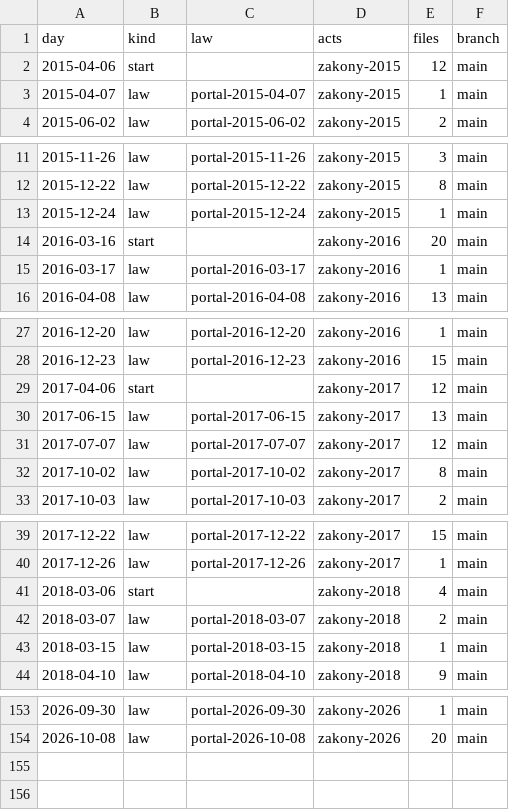
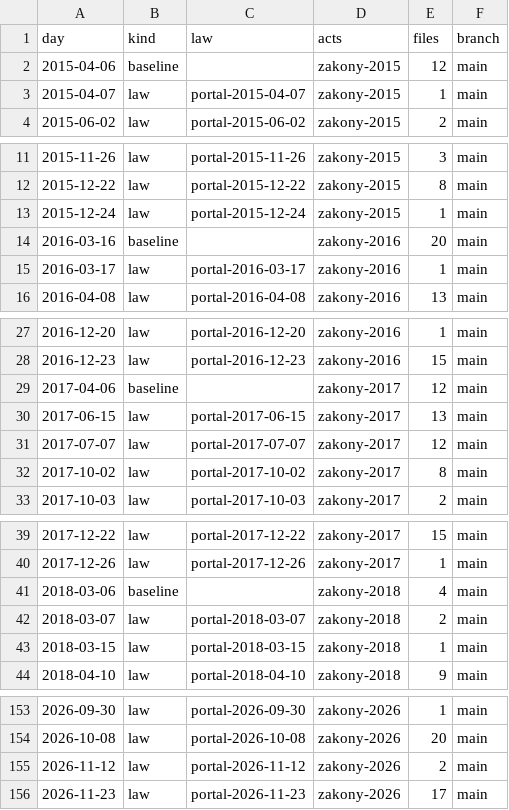
Before and after one commit to lexifina/russia-altai-republic-law, a CSV file: data/commits.csv, drawn as a sheet; only a part is shown, gaps mark what is left out; the diff covers the shown part only.

Commit message:
Documentation, tables, tools and REPRODUCE.md
Appended 2 commits to 59d2f3542d5f; corpus sha256 56be820e14a95ddaefe237fc8545c316dccad8dd3fb94859b2fd6d3480098ad9, data retrieved 2026-11-24.

Kind: documentation
Check: ru-pravo-altai-republic-20261124T123404Z

```diff
--- a/data/commits.csv
+++ b/data/commits.csv
@@ -1,3 +1,3 @@
 day,kind,law,acts,files,branch
-2015-04-06,start,,zakony-2015,12,main
+2015-04-06,baseline,,zakony-2015,12,main
 2015-04-07,law,portal-2015-04-07,zakony-2015,1,main
@@ -13,3 +13,3 @@ day,kind,law,acts,files,branch
 2015-12-24,law,portal-2015-12-24,zakony-2015,1,main
-2016-03-16,start,,zakony-2016,20,main
+2016-03-16,baseline,,zakony-2016,20,main
 2016-03-17,law,portal-2016-03-17,zakony-2016,1,main
@@ -28,3 +28,3 @@ day,kind,law,acts,files,branch
 2016-12-23,law,portal-2016-12-23,zakony-2016,15,main
-2017-04-06,start,,zakony-2017,12,main
+2017-04-06,baseline,,zakony-2017,12,main
 2017-06-15,law,portal-2017-06-15,zakony-2017,13,main
@@ -40,3 +40,3 @@ day,kind,law,acts,files,branch
 2017-12-26,law,portal-2017-12-26,zakony-2017,1,main
-2018-03-06,start,,zakony-2018,4,main
+2018-03-06,baseline,,zakony-2018,4,main
 2018-03-07,law,portal-2018-03-07,zakony-2018,2,main
@@ -154 +154,3 @@ day,kind,law,acts,files,branch
 2026-10-08,law,portal-2026-10-08,zakony-2026,20,main
+2026-11-12,law,portal-2026-11-12,zakony-2026,2,main
+2026-11-23,law,portal-2026-11-23,zakony-2026,17,main
```
Also changed, not shown: 8 edited cells elsewhere in this file, data/laws.csv, 26 other files.
